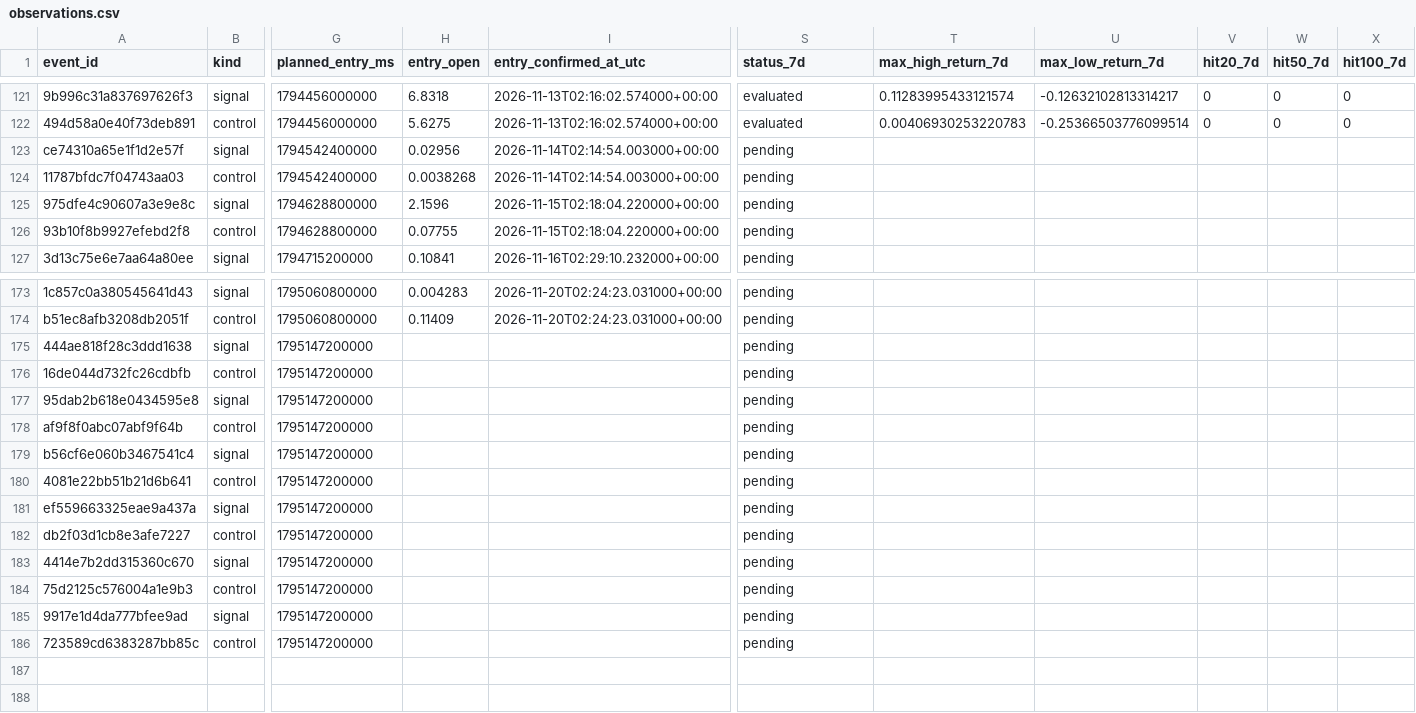
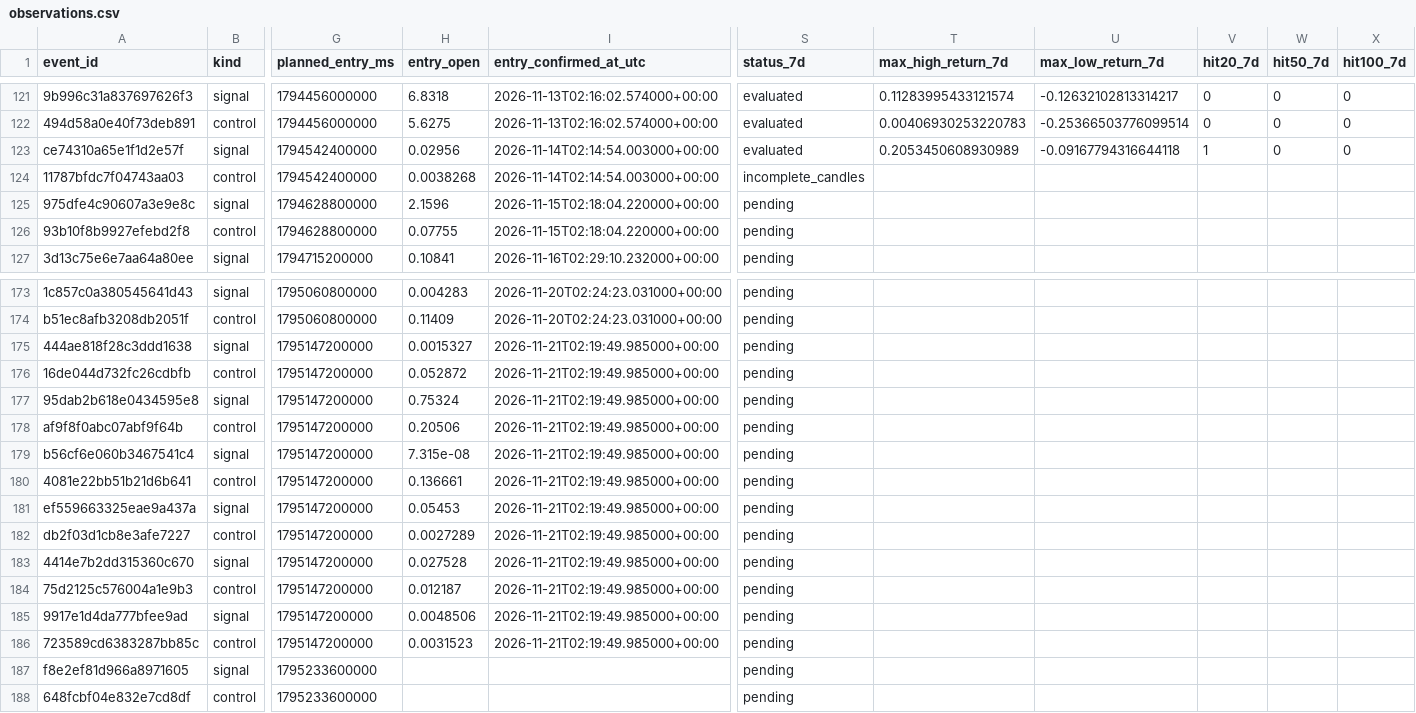
Before and after one commit to 4IN-LYS/bitvavo-radar, a CSV file: observations.csv, drawn as a sheet; only a part is shown, gaps mark what is left out; rows hold the shown columns only; the diff covers the shown part only; the diff names each change by its address in the sheet, - before the commit and + after, or states it on an @@ line.

```diff
--- a/observations.csv
+++ b/observations.csv
-S123 (status_7d): pending
+S123 (status_7d): evaluated
-T123 (max_high_return_7d): (empty)
+T123 (max_high_return_7d): 0.2053450608930989
-U123 (max_low_return_7d): (empty)
+U123 (max_low_return_7d): -0.09167794316644118
-V123 (hit20_7d): (empty)
+V123 (hit20_7d): 1
-W123 (hit50_7d): (empty)
+W123 (hit50_7d): 0
-X123 (hit100_7d): (empty)
+X123 (hit100_7d): 0
-S124 (status_7d): pending
+S124 (status_7d): incomplete_candles
-H175 (entry_open): (empty)
+H175 (entry_open): 0.0015327
-I175:I186 (entry_confirmed_at_utc): (empty)
+I175:I186 (entry_confirmed_at_utc): 2026-11-21T02:19:49.985000+00:00
-H176 (entry_open): (empty)
+H176 (entry_open): 0.052872
-H177 (entry_open): (empty)
+H177 (entry_open): 0.75324
-H178 (entry_open): (empty)
+H178 (entry_open): 0.20506
-H179 (entry_open): (empty)
+H179 (entry_open): 7.315e-08
-H180 (entry_open): (empty)
+H180 (entry_open): 0.136661
-H181 (entry_open): (empty)
+H181 (entry_open): 0.05453
-H182 (entry_open): (empty)
+H182 (entry_open): 0.0027289
-H183 (entry_open): (empty)
+H183 (entry_open): 0.027528
-H184 (entry_open): (empty)
+H184 (entry_open): 0.012187
-H185 (entry_open): (empty)
+H185 (entry_open): 0.0048506
-H186 (entry_open): (empty)
+H186 (entry_open): 0.0031523
+row 187: f8e2ef81d966a8971605 | signal | 1795233600000 |  |  | pending
+row 188: 648fcbf04e832e7cd8df | control | 1795233600000 |  |  | pending
```
Also changed, not shown: 62 edited cells elsewhere in this file.
